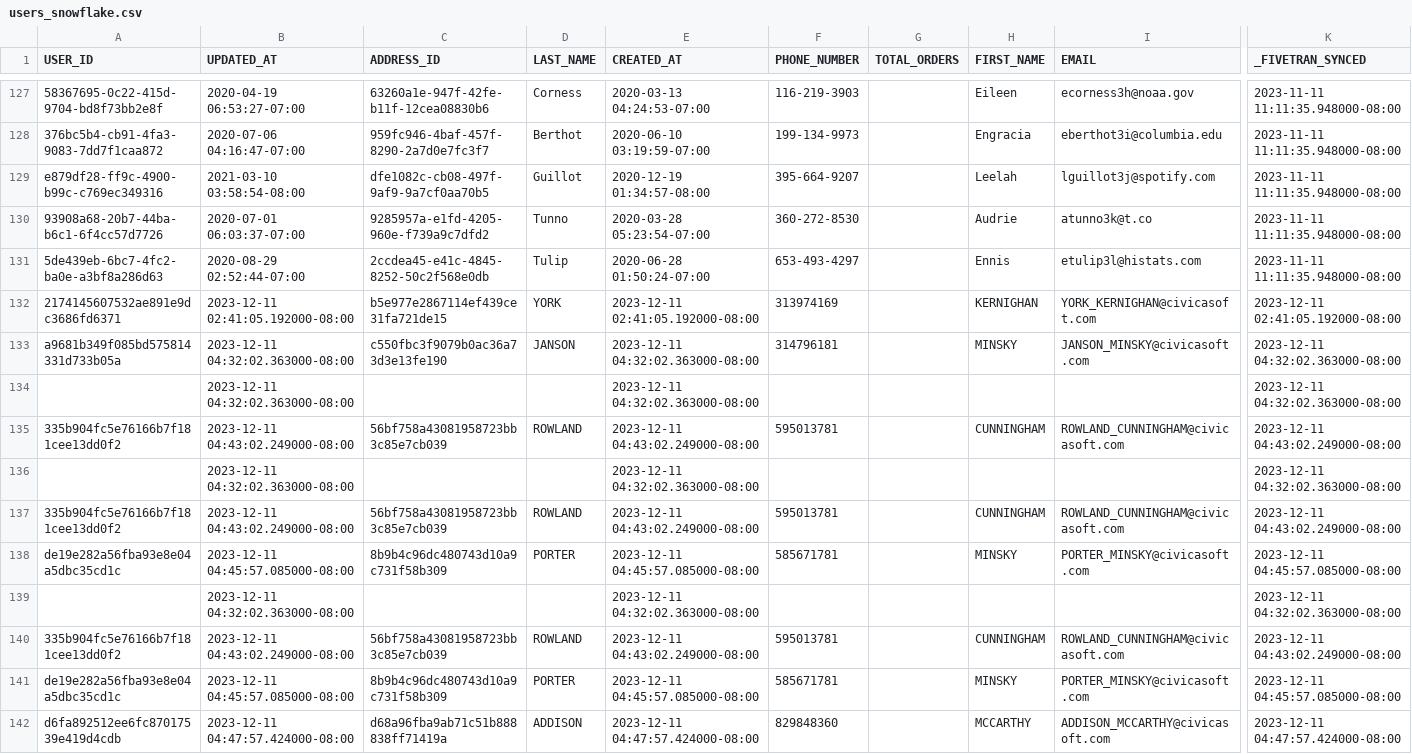
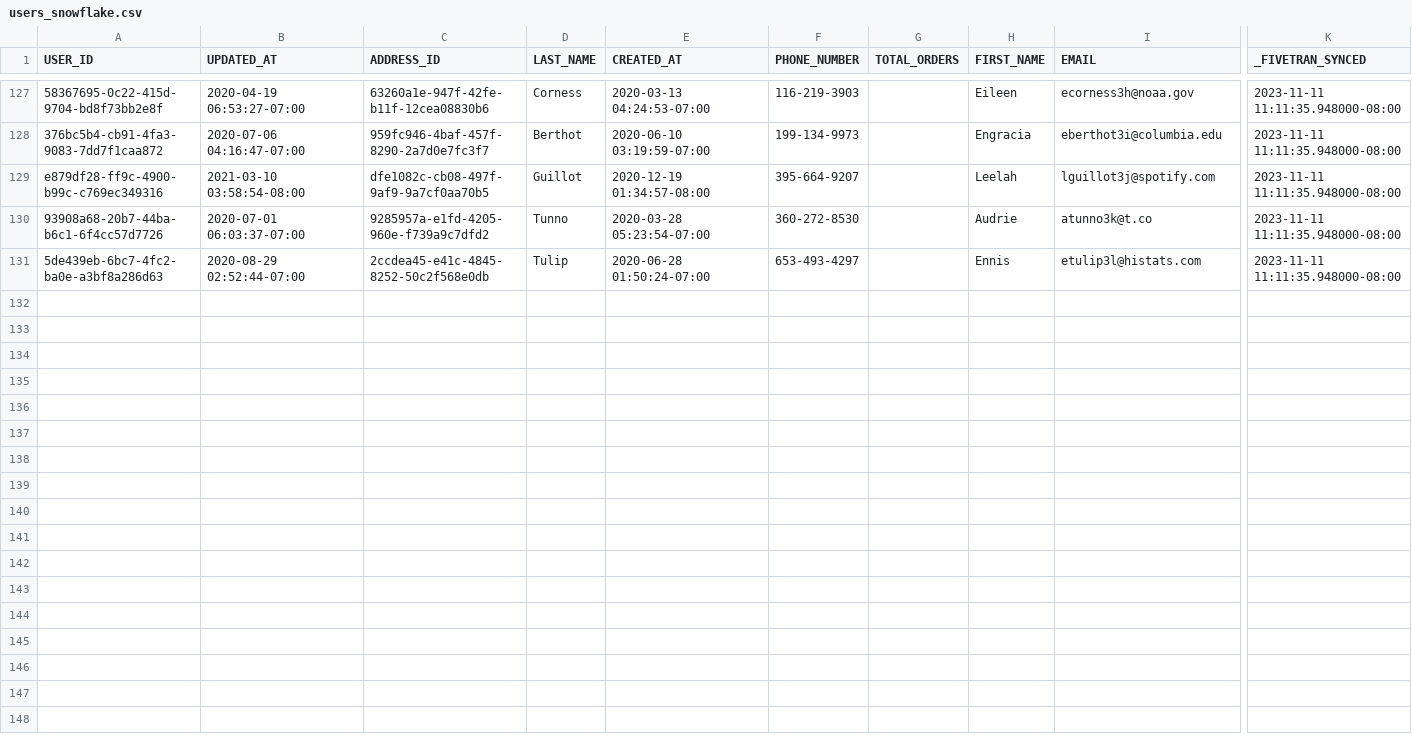
Before and after one commit to GermanCivica/curso_data_engineering, a CSV file: python_scripts/data_tables/users_snowflake.csv, drawn as a sheet; only a part is shown, gaps mark what is left out; rows hold the shown columns only; the diff names each change by its address in the sheet, - before the commit and + after, or states it on an @@ line.

```diff
--- a/python_scripts/data_tables/users_snowflake.csv
+++ b/python_scripts/data_tables/users_snowflake.csv
-row 132: 2174145607532ae891e9dc3686fd6371 | 2023-12-11 02:41:05.192000-08:00 | b5e977e2867114ef439ce31fa721de15 | YORK | 2023-12-11 02:41:05.192000-08:00 | 313974169 |  | KERNIGHAN | YORK_KERNIGHAN@civicasoft.com | 2023-12-11 02:41:05.192000-08:00
-row 133: a9681b349f085bd575814331d733b05a | 2023-12-11 04:32:02.363000-08:00 | c550fbc3f9079b0ac36a73d3e13fe190 | JANSON | 2023-12-11 04:32:02.363000-08:00 | 314796181 |  | MINSKY | JANSON_MINSKY@civicasoft.com | 2023-12-11 04:32:02.363000-08:00
-row 134:  | 2023-12-11 04:32:02.363000-08:00 |  |  | 2023-12-11 04:32:02.363000-08:00 |  |  |  |  | 2023-12-11 04:32:02.363000-08:00
-row 135: 335b904fc5e76166b7f181cee13dd0f2 | 2023-12-11 04:43:02.249000-08:00 | 56bf758a43081958723bb3c85e7cb039 | ROWLAND | 2023-12-11 04:43:02.249000-08:00 | 595013781 |  | CUNNINGHAM | ROWLAND_CUNNINGHAM@civicasoft.com | 2023-12-11 04:43:02.249000-08:00
-row 136:  | 2023-12-11 04:32:02.363000-08:00 |  |  | 2023-12-11 04:32:02.363000-08:00 |  |  |  |  | 2023-12-11 04:32:02.363000-08:00
-row 137: 335b904fc5e76166b7f181cee13dd0f2 | 2023-12-11 04:43:02.249000-08:00 | 56bf758a43081958723bb3c85e7cb039 | ROWLAND | 2023-12-11 04:43:02.249000-08:00 | 595013781 |  | CUNNINGHAM | ROWLAND_CUNNINGHAM@civicasoft.com | 2023-12-11 04:43:02.249000-08:00
-row 138: de19e282a56fba93e8e04a5dbc35cd1c | 2023-12-11 04:45:57.085000-08:00 | 8b9b4c96dc480743d10a9c731f58b309 | PORTER | 2023-12-11 04:45:57.085000-08:00 | 585671781 |  | MINSKY | PORTER_MINSKY@civicasoft.com | 2023-12-11 04:45:57.085000-08:00
-row 139:  | 2023-12-11 04:32:02.363000-08:00 |  |  | 2023-12-11 04:32:02.363000-08:00 |  |  |  |  | 2023-12-11 04:32:02.363000-08:00
-row 140: 335b904fc5e76166b7f181cee13dd0f2 | 2023-12-11 04:43:02.249000-08:00 | 56bf758a43081958723bb3c85e7cb039 | ROWLAND | 2023-12-11 04:43:02.249000-08:00 | 595013781 |  | CUNNINGHAM | ROWLAND_CUNNINGHAM@civicasoft.com | 2023-12-11 04:43:02.249000-08:00
-row 141: de19e282a56fba93e8e04a5dbc35cd1c | 2023-12-11 04:45:57.085000-08:00 | 8b9b4c96dc480743d10a9c731f58b309 | PORTER | 2023-12-11 04:45:57.085000-08:00 | 585671781 |  | MINSKY | PORTER_MINSKY@civicasoft.com | 2023-12-11 04:45:57.085000-08:00
-row 142: d6fa892512ee6fc87017539e419d4cdb | 2023-12-11 04:47:57.424000-08:00 | d68a96fba9ab71c51b888838ff71419a | ADDISON | 2023-12-11 04:47:57.424000-08:00 | 829848360 |  | MCCARTHY | ADDISON_MCCARTHY@civicasoft.com | 2023-12-11 04:47:57.424000-08:00
```
Also changed, not shown: python_scripts/data_tables/addresses_snowflake.csv, python_scripts/data_tables/order_items_snowflake.csv, 2 other files.
